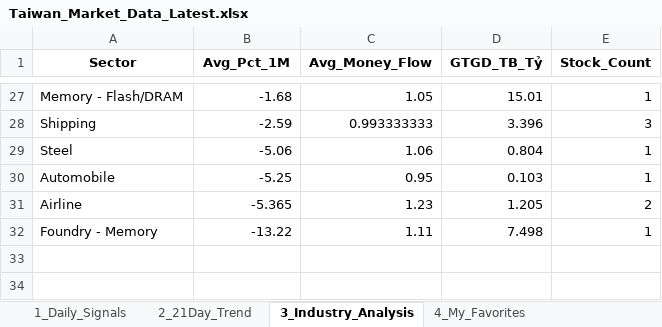
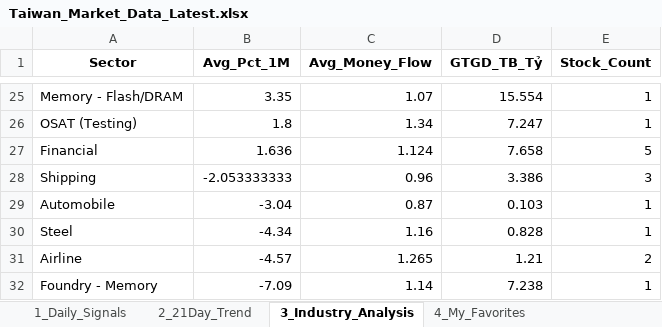
Before and after one commit to chipmoon/dashboard-tw, an Excel workbook: Taiwan_Market_Data_Latest.xlsx, sheet 3_Industry_Analysis, drawn as a sheet; only a part is shown, gaps mark what is left out; values as stored, in another font and other column widths than the file's, no borders; removed rows and columns are numbered as before the commit, all else as after; the diff covers the shown part only; the diff names each change by its address in the sheet, - before the commit and + after, or states it on an @@ line.

```diff
--- a/Taiwan_Market_Data_Latest.xlsx (sheet 3_Industry_Analysis)
+++ b/Taiwan_Market_Data_Latest.xlsx (sheet 3_Industry_Analysis)
-B25 (Avg_Pct_1M): -1.68
+B25 (Avg_Pct_1M): 3.35
-C25 (Avg_Money_Flow): 1.05
+C25 (Avg_Money_Flow): 1.07
-D25 (GTGD_TB_Tỷ): 15.01
+D25 (GTGD_TB_Tỷ): 15.554
+row 26: OSAT (Testing) | 1.8 | 1.34 | 7.247 | 1
+row 27: Financial | 1.636 | 1.124 | 7.658 | 5
-B28 (Avg_Pct_1M): -2.59
+B28 (Avg_Pct_1M): -2.053333333
-C28 (Avg_Money_Flow): 0.993333333
+C28 (Avg_Money_Flow): 0.96
-D28 (GTGD_TB_Tỷ): 3.396
+D28 (GTGD_TB_Tỷ): 3.386
-row 29: Steel | -5.06 | 1.06 | 0.804 | 1
-B29 (Avg_Pct_1M): -5.25
+B29 (Avg_Pct_1M): -3.04
-C29 (Avg_Money_Flow): 0.95
+C29 (Avg_Money_Flow): 0.87
+row 30: Steel | -4.34 | 1.16 | 0.828 | 1
-B31 (Avg_Pct_1M): -5.365
+B31 (Avg_Pct_1M): -4.57
-C31 (Avg_Money_Flow): 1.23
+C31 (Avg_Money_Flow): 1.265
-D31 (GTGD_TB_Tỷ): 1.205
+D31 (GTGD_TB_Tỷ): 1.21
-B32 (Avg_Pct_1M): -13.22
+B32 (Avg_Pct_1M): -7.09
-C32 (Avg_Money_Flow): 1.11
+C32 (Avg_Money_Flow): 1.14
-D32 (GTGD_TB_Tỷ): 7.498
+D32 (GTGD_TB_Tỷ): 7.238
```
Also changed, not shown: 11 added rows, 13 removed rows and 36 edited cells elsewhere in this sheet, sheet 1_Daily_Signals, sheet 2_21Day_Trend, sheet 4_My_Favorites.
